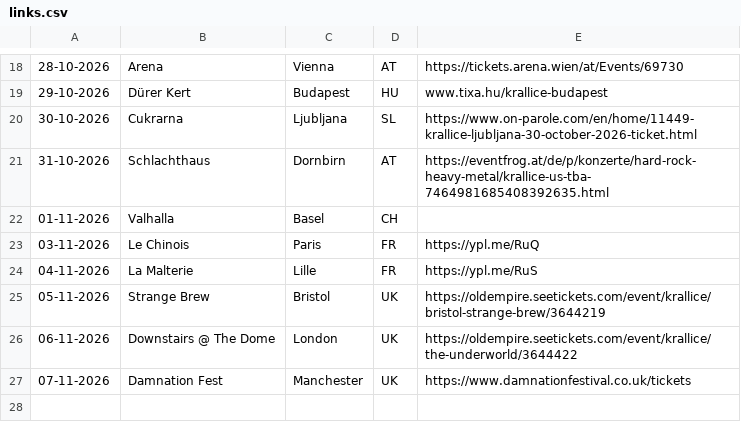
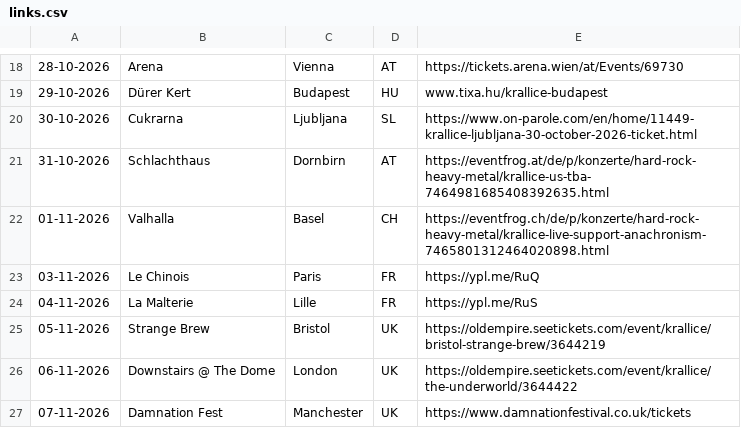
Before and after one commit to nmcmaster/krallicetour-astro, a CSV file: data/links.csv, drawn as a sheet; only a part is shown, gaps mark what is left out.

```diff
--- a/data/links.csv
+++ b/data/links.csv
@@ -21,3 +21,3 @@
 31-10-2026,Schlachthaus,Dornbirn,AT,https://eventfrog.at/de/p/konzerte/hard-rock-heavy-metal/krallice-us-tba-7464981685408392635.html
-01-11-2026,Valhalla,Basel,CH,
+01-11-2026,Valhalla,Basel,CH,https://eventfrog.ch/de/p/konzerte/hard-rock-heavy-metal/krallice-live-support-anachronism-7465801312464020898.html
 03-11-2026,Le Chinois,Paris,FR,https://ypl.me/RuQ
```
Also changed, not shown: 1 other file.
